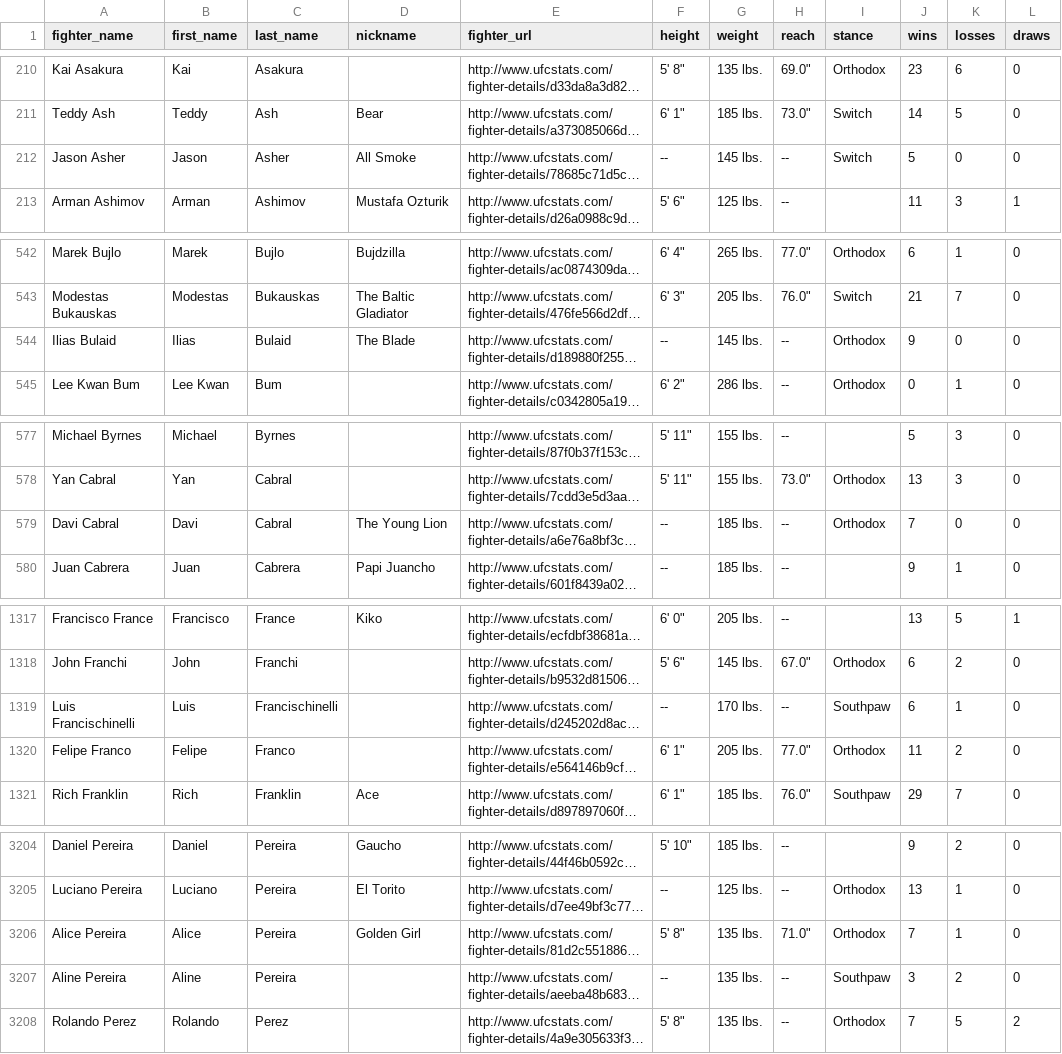
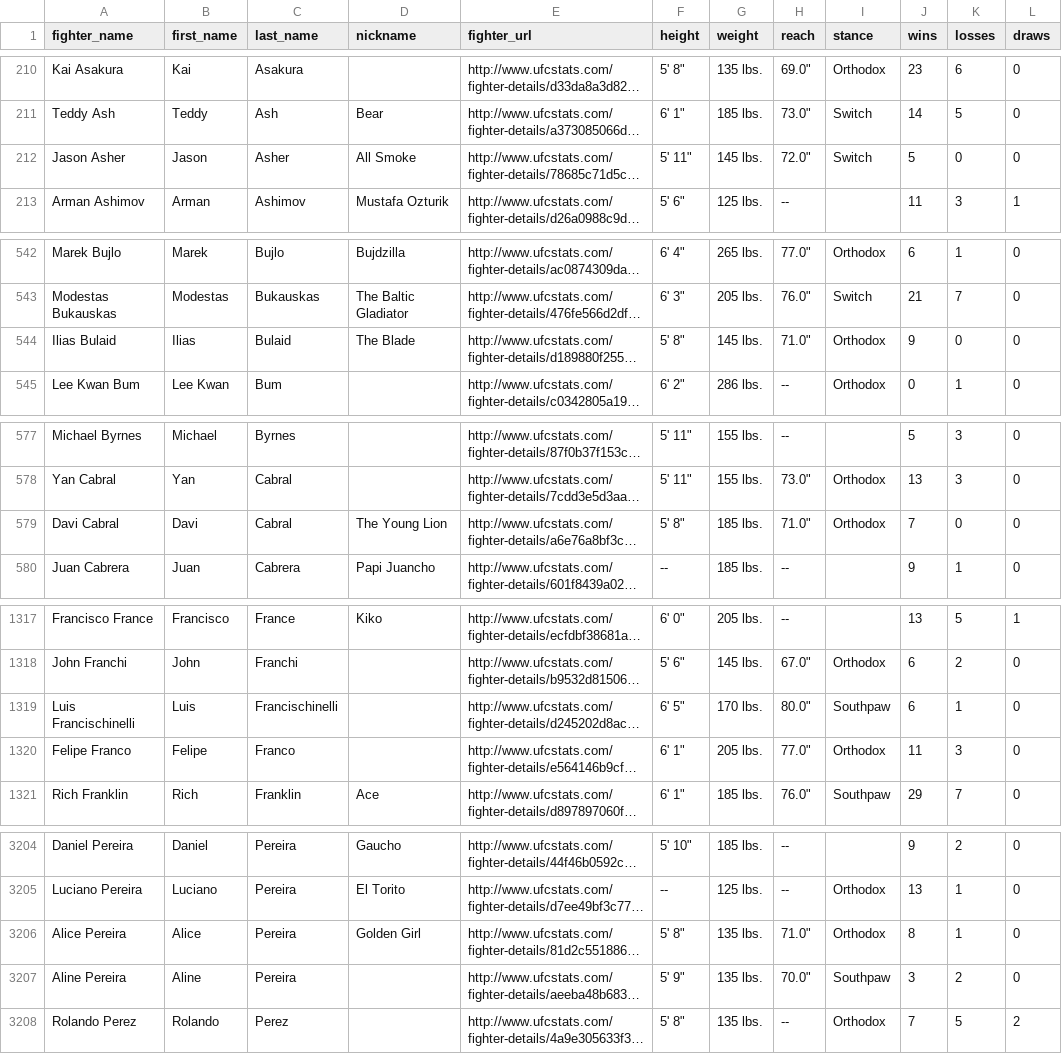
Before and after one commit to sockybobocky/ufc-data, a CSV file: ufc_fighter_records.csv, drawn as a sheet; only a part is shown, gaps mark what is left out; long unchanged cells end in …; the diff covers the shown part only; the diff names each change by its address in the sheet, - before the commit and + after, or states it on an @@ line.

```diff
--- a/ufc_fighter_records.csv
+++ b/ufc_fighter_records.csv
-F212 (height): --
+F212 (height): 5' 11"
-H212 (reach): --
+H212 (reach): 72.0"
-F544 (height): --
+F544 (height): 5' 8"
-H544 (reach): --
+H544 (reach): 71.0"
-F579 (height): --
+F579 (height): 5' 8"
-H579 (reach): --
+H579 (reach): 71.0"
-F1319 (height): --
+F1319 (height): 6' 5"
-H1319 (reach): --
+H1319 (reach): 80.0"
-K1320 (losses): 2
+K1320 (losses): 3
-J3206 (wins): 7
+J3206 (wins): 8
-F3207 (height): --
+F3207 (height): 5' 9"
-H3207 (reach): --
+H3207 (reach): 70.0"
```
Also changed, not shown: 32 edited cells elsewhere in this file, ufc_fighter_profiles.csv, ufc_fighter_tott.csv, 7 other files.
